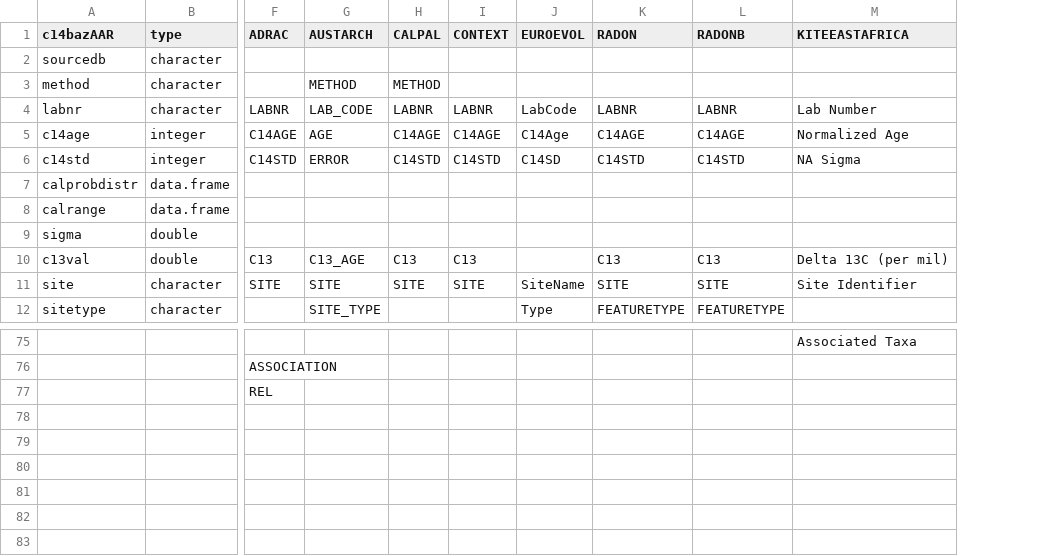
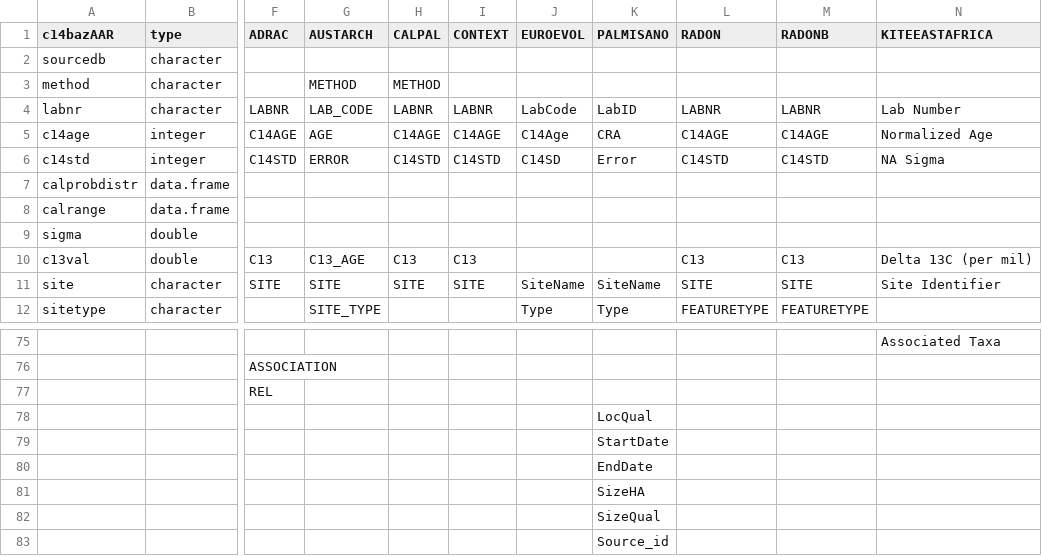
Before and after one commit to ropensci/c14bazAAR, a CSV file: data-raw/variable_reference.csv, drawn as a sheet; only a part is shown, gaps mark what is left out; rows hold the shown columns only; the diff names each change by its address in the sheet, - before the commit and + after, or states it on an @@ line.

Commit message:
started to work on a getter function for the palmisano dataset

```diff
--- a/data-raw/variable_reference.csv
+++ b/data-raw/variable_reference.csv
+column K (PALMISANO), rows 4-12: LabID | CRA | Error |  |  |  |  | SiteName | Type
+row 78:  |  |  |  |  |  |  | LocQual
+row 79:  |  |  |  |  |  |  | StartDate
+row 80:  |  |  |  |  |  |  | EndDate
+row 81:  |  |  |  |  |  |  | SizeHA
+row 82:  |  |  |  |  |  |  | SizeQual
+row 83:  |  |  |  |  |  |  | Source_id
```
Also changed, not shown: data-raw/url_reference.csv, 1 other file.
